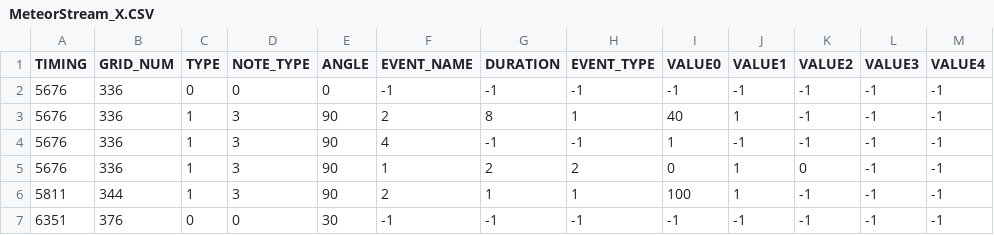
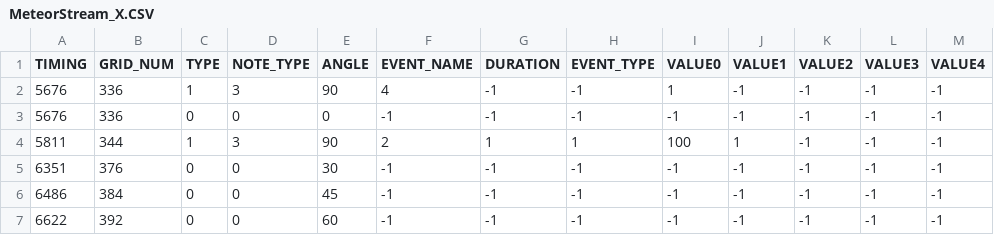
Before and after one commit to snlim00/Overlap, a CSV file: Assets/Levels/MeteorStream/Resources/MeteorStream_X.CSV (was Assets/Resources/Levels/MeteorStream/Resources/MeteorStream_X.CSV), drawn as a sheet; only a part is shown; the shorter side is filled out with more unchanged rows.

```diff
--- a/Assets/Resources/Levels/MeteorStream/Resources/MeteorStream_X.CSV
+++ b/Assets/Levels/MeteorStream/Resources/MeteorStream_X.CSV
@@ -1,6 +1,4 @@
 TIMING,GRID_NUM,TYPE,NOTE_TYPE,ANGLE,EVENT_NAME,DURATION,EVENT_TYPE,VALUE0,VALUE1,VALUE2,VALUE3,VALUE4
+5676,336,1,3,90,4,-1,-1,1,-1,-1,-1,-1
 5676,336,0,0,0,-1,-1,-1,-1,-1,-1,-1,-1
-5676,336,1,3,90,2,8,1,40,1,-1,-1,-1
-5676,336,1,3,90,4,-1,-1,1,-1,-1,-1,-1
-5676,336,1,3,90,1,2,2,0,1,0,-1,-1
 5811,344,1,3,90,2,1,1,100,1,-1,-1,-1
```
Also changed, not shown: 65 other files.
